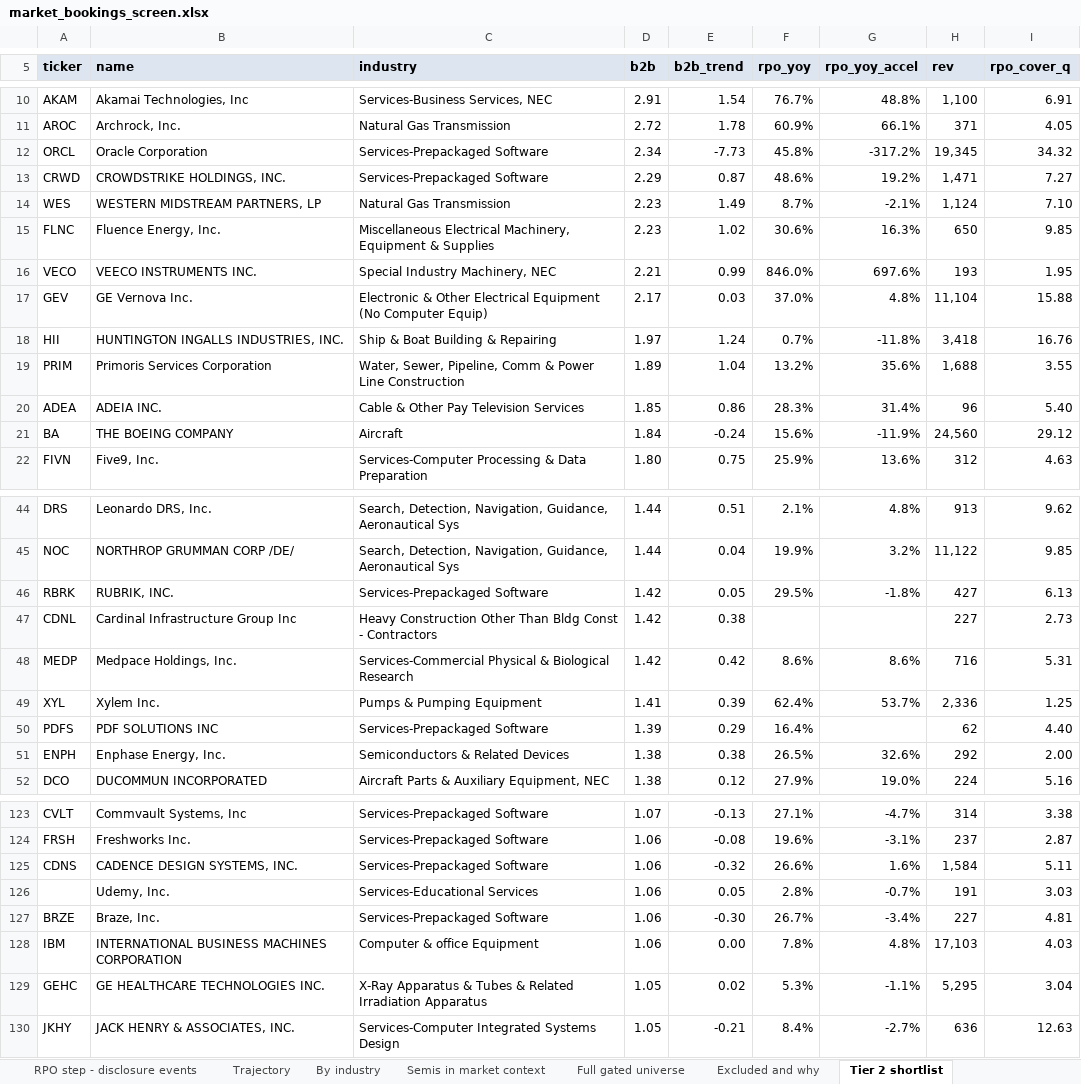
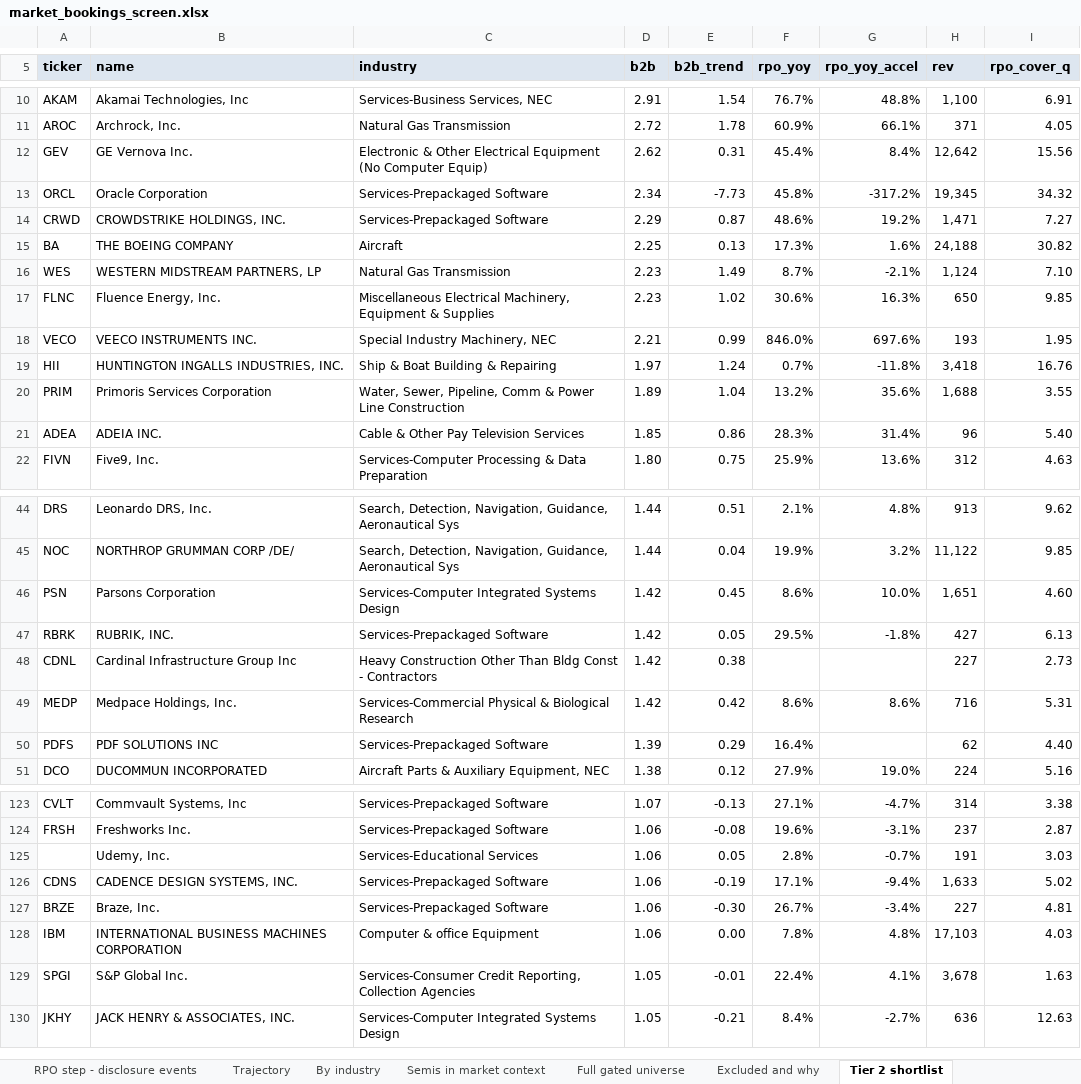
Before and after one commit to shashankrboppidi2/semis-screener, an Excel workbook: results/market_bookings_screen.xlsx, sheet Tier 2 shortlist, drawn as a sheet; only a part is shown, gaps mark what is left out; values as stored, in another font and other column widths than the file's, no borders; conditional formats not drawn; removed rows and columns are numbered as before the commit, all else as after; the diff covers the shown part only; the diff names each change by its address in the sheet, - before the commit and + after, or states it on an @@ line.

```diff
--- a/results/market_bookings_screen.xlsx (sheet Tier 2 shortlist)
+++ b/results/market_bookings_screen.xlsx (sheet Tier 2 shortlist)
+row 12: GEV | GE Vernova Inc. | Electronic & Other Electrical Equipment (No Computer Equip) | 2.62 | 0.31 | 45.4% | 8.4% | 12,642 | 15.56
+row 15: BA | THE BOEING COMPANY | Aircraft | 2.25 | 0.13 | 17.3% | 1.6% | 24,188 | 30.82
-row 17: GEV | GE Vernova Inc. | Electronic & Other Electrical Equipment (No Computer Equip) | 2.17 | 0.03 | 37.0% | 4.8% | 11,104 | 15.88
-row 21: BA | THE BOEING COMPANY | Aircraft | 1.84 | -0.24 | 15.6% | -11.9% | 24,560 | 29.12
+row 46: PSN | Parsons Corporation | Services-Computer Integrated Systems Design | 1.42 | 0.45 | 8.6% | 10.0% | 1,651 | 4.60
-row 49: XYL | Xylem Inc. | Pumps & Pumping Equipment | 1.41 | 0.39 | 62.4% | 53.7% | 2,336 | 1.25
-row 51: ENPH | Enphase Energy, Inc. | Semiconductors & Related Devices | 1.38 | 0.38 | 26.5% | 32.6% | 292 | 2.00
-row 125: CDNS | CADENCE DESIGN SYSTEMS, INC. | Services-Prepackaged Software | 1.06 | -0.32 | 26.6% | 1.6% | 1,584 | 5.11
+row 126: CDNS | CADENCE DESIGN SYSTEMS, INC. | Services-Prepackaged Software | 1.06 | -0.19 | 17.1% | -9.4% | 1,633 | 5.02
-row 129: GEHC | GE HEALTHCARE TECHNOLOGIES INC. | X-Ray Apparatus & Tubes & Related Irradiation Apparatus | 1.05 | 0.02 | 5.3% | -1.1% | 5,295 | 3.04
+row 129: SPGI | S&P Global Inc. | Services-Consumer Credit Reporting, Collection Agencies | 1.05 | -0.01 | 22.4% | 4.1% | 3,678 | 1.63
```
Also changed, not shown: 3 added rows and 2 removed rows elsewhere in this sheet, sheet Full gated universe, sheet Excluded and why, sheet Accelerating backlog, sheet Trajectory, sheet Backlog building ahead, sheet Revenue borrowing from backlog, 2 more sheets, results/beat_and_raise_screen.xlsx, results/semis_acceleration_screen.xlsx, 12 other files.
